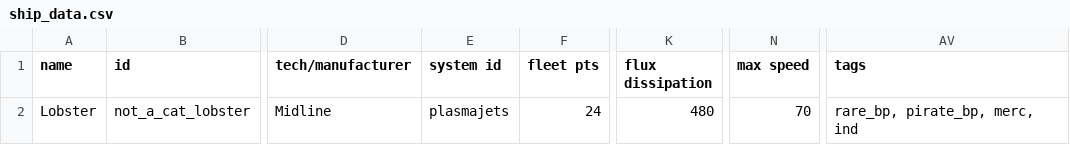
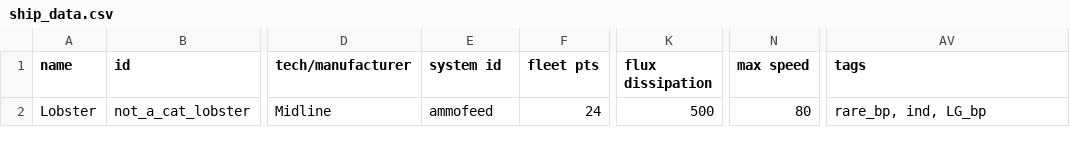
Before and after one commit to cat-person/starsector_lobster_ship, a CSV file: data/hulls/ship_data.csv, drawn as a sheet; only a part is shown, gaps mark what is left out; the diff names each change by its address in the sheet, - before the commit and + after, or states it on an @@ line.

```diff
--- a/data/hulls/ship_data.csv
+++ b/data/hulls/ship_data.csv
-E2 (system id): plasmajets
+E2 (system id): ammofeed
-K2 (flux dissipation): 480
+K2 (flux dissipation): 500
-N2 (max speed): 70
+N2 (max speed): 80
-AV2 (tags): rare_bp, pirate_bp, merc, ind
+AV2 (tags): rare_bp, ind, LG_bp
```
Also changed, not shown: 1 other file.
